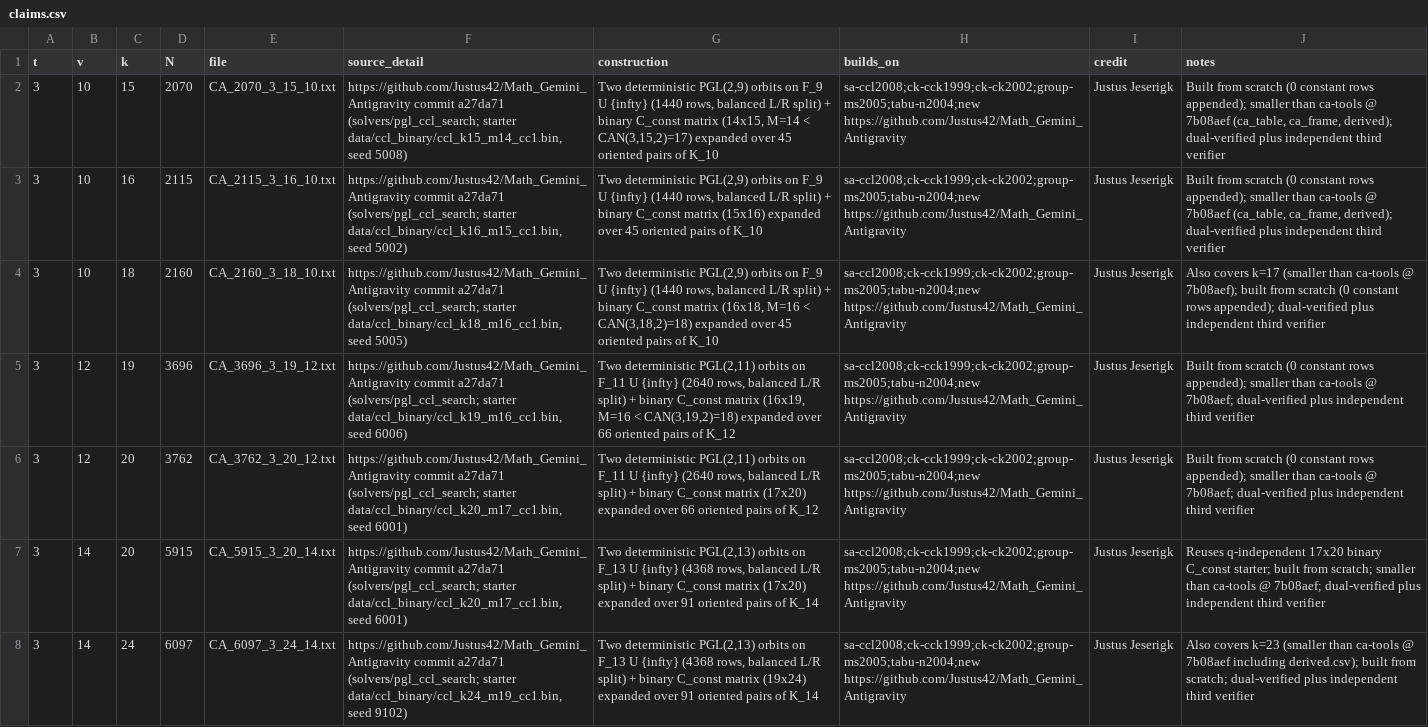
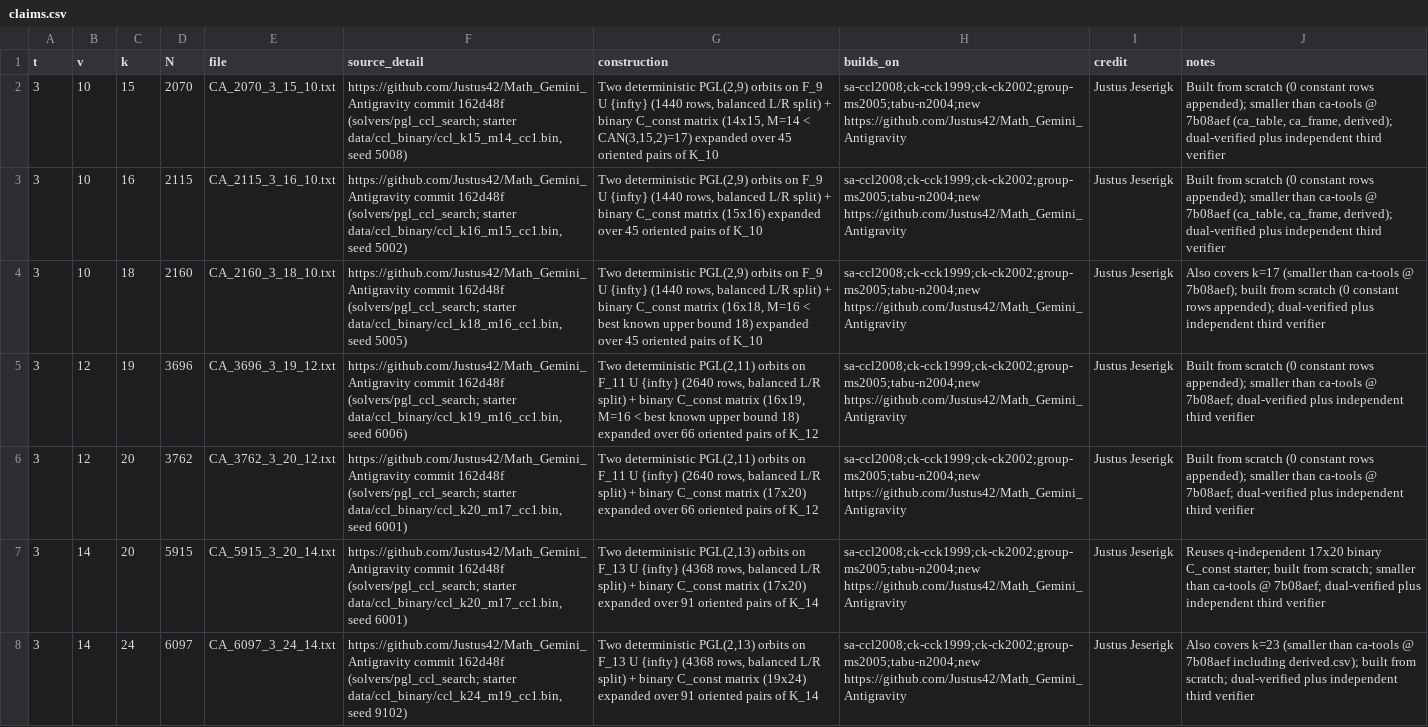
Before and after one commit to Justus42/Math_Gemini_Antigravity, a CSV file: submission/ca_tools_staging/claims.csv, drawn as a sheet; only a part is shown; the diff covers the shown part only; the diff names each change by its address in the sheet, - before the commit and + after, or states it on an @@ line.

Commit message:
chore(submission): apply final review polish and archive third_check.py

```diff
--- a/submission/ca_tools_staging/claims.csv
+++ b/submission/ca_tools_staging/claims.csv
-F2 (source_detail): https://github.com/Justus42/Math_Gemini_Antigravity commit a27da71 (solvers/pgl_ccl_search; starter…
+F2 (source_detail): https://github.com/Justus42/Math_Gemini_Antigravity commit 162d48f (solvers/pgl_ccl_search; starter…
-F3 (source_detail): https://github.com/Justus42/Math_Gemini_Antigravity commit a27da71 (solvers/pgl_ccl_search; starter…
+F3 (source_detail): https://github.com/Justus42/Math_Gemini_Antigravity commit 162d48f (solvers/pgl_ccl_search; starter…
-F4 (source_detail): https://github.com/Justus42/Math_Gemini_Antigravity commit a27da71 (solvers/pgl_ccl_search; starter…
+F4 (source_detail): https://github.com/Justus42/Math_Gemini_Antigravity commit 162d48f (solvers/pgl_ccl_search; starter…
-G4 (construction): …M=16 < CAN(3,18,2)=18) expanded over…
+G4 (construction): …M=16 < best known upper bound 18) expanded over…
-F5 (source_detail): https://github.com/Justus42/Math_Gemini_Antigravity commit a27da71 (solvers/pgl_ccl_search; starter…
+F5 (source_detail): https://github.com/Justus42/Math_Gemini_Antigravity commit 162d48f (solvers/pgl_ccl_search; starter…
-G5 (construction): …M=16 < CAN(3,19,2)=18) expanded over…
+G5 (construction): …M=16 < best known upper bound 18) expanded over…
-F6:F7 (source_detail): https://github.com/Justus42/Math_Gemini_Antigravity commit a27da71 (solvers/pgl_ccl_search; starter…
+F6:F7 (source_detail): https://github.com/Justus42/Math_Gemini_Antigravity commit 162d48f (solvers/pgl_ccl_search; starter…
-F8 (source_detail): https://github.com/Justus42/Math_Gemini_Antigravity commit a27da71 (solvers/pgl_ccl_search; starter…
+F8 (source_detail): https://github.com/Justus42/Math_Gemini_Antigravity commit 162d48f (solvers/pgl_ccl_search; starter…
```
Also changed, not shown: 6 edited cells elsewhere in this file, 7 other files.
